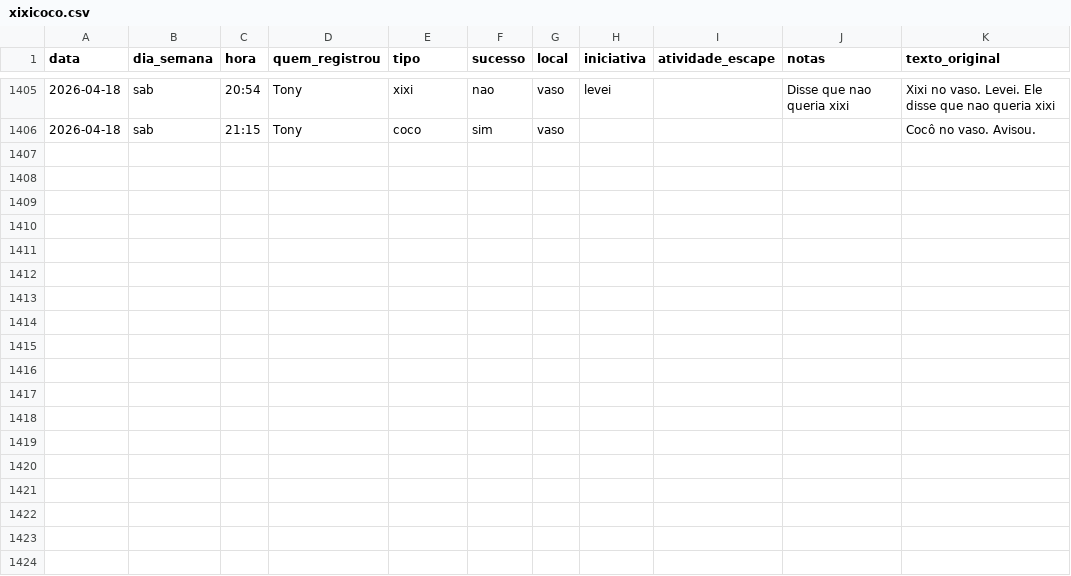
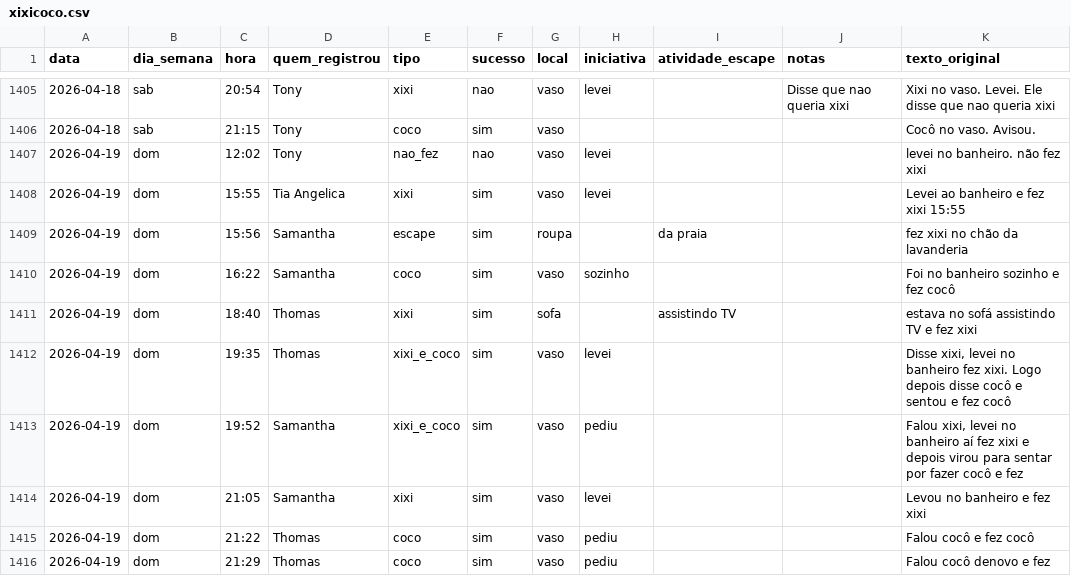
Before and after one commit to tonylampada/xixicoco, a CSV file: xixicoco.csv, drawn as a sheet; only a part is shown, gaps mark what is left out.

Commit message:
Update xixicoco dashboard 2026-04-20

```diff
--- a/xixicoco.csv
+++ b/xixicoco.csv
@@ -1406 +1406,11 @@ data,dia_semana,hora,quem_registrou,tipo,sucesso,local,iniciativa,atividade_esca
 2026-04-18,sab,21:15,Tony,coco,sim,vaso,,,,Cocô no vaso. Avisou.
+2026-04-19,dom,12:02,Tony,nao_fez,nao,vaso,levei,,,levei no banheiro. não fez xixi
+2026-04-19,dom,15:55,Tia Angelica,xixi,sim,vaso,levei,,,Levei ao banheiro e fez xixi 15:55
+2026-04-19,dom,15:56,Samantha,escape,sim,roupa,,da praia,,fez xixi no chão da lavanderia
+2026-04-19,dom,16:22,Samantha,coco,sim,vaso,sozinho,,,Foi no banheiro sozinho e fez cocô
+2026-04-19,dom,18:40,Thomas,xixi,sim,sofa,,assistindo TV,,estava no sofá assistindo TV e fez xixi
+2026-04-19,dom,19:35,Thomas,xixi_e_coco,sim,vaso,levei,,,"Disse xixi, levei no banheiro fez xixi. Logo depois disse cocô e sentou e fez cocô"
+2026-04-19,dom,19:52,Samantha,xixi_e_coco,sim,vaso,pediu,,,"Falou xixi, levei no banheiro aí fez xixi e depois virou para sentar por fazer cocô e fez"
+2026-04-19,dom,21:05,Samantha,xixi,sim,vaso,levei,,,Levou no banheiro e fez xixi
+2026-04-19,dom,21:22,Thomas,coco,sim,vaso,pediu,,,Falou cocô e fez cocô
+2026-04-19,dom,21:29,Thomas,coco,sim,vaso,pediu,,,Falou cocô denovo e fez
```
